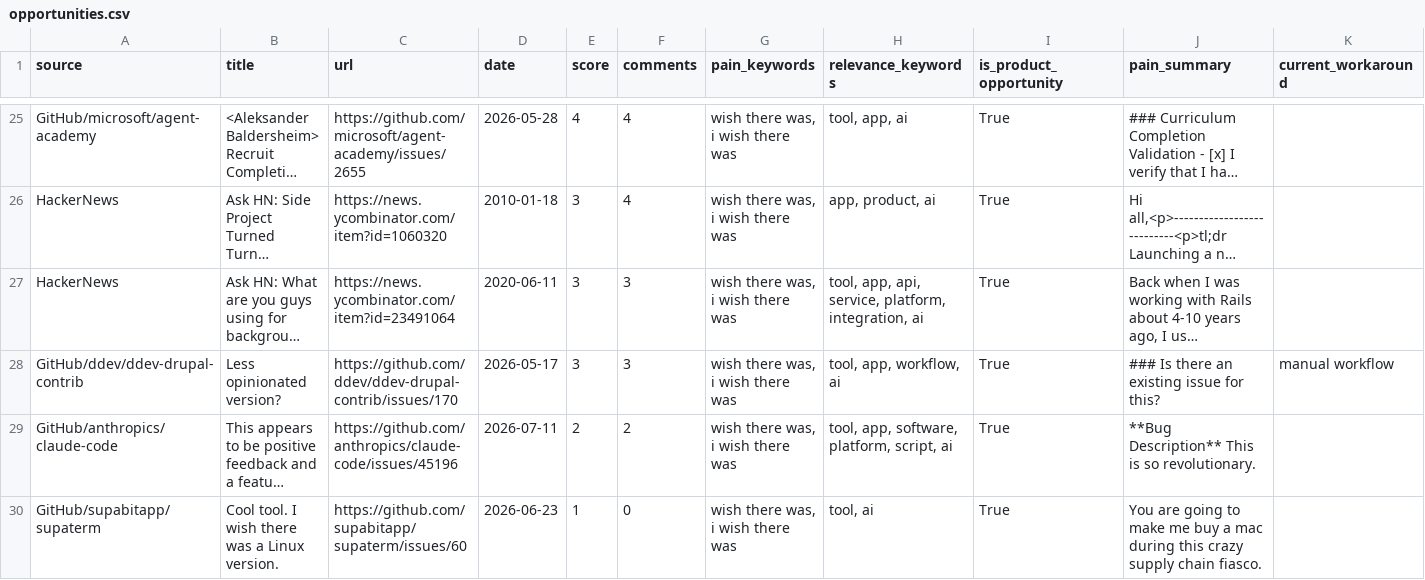
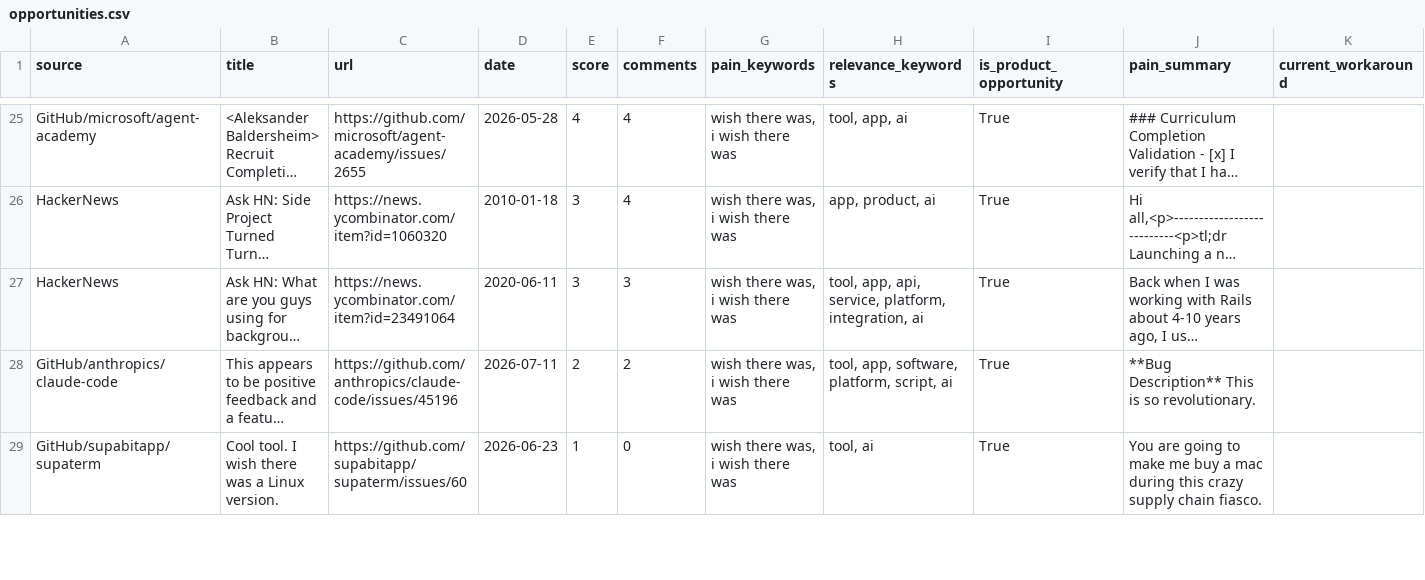
Before and after one commit to jaxxchen003/microsaas-radar, a CSV file: output/opportunities.csv, drawn as a sheet; only a part is shown, gaps mark what is left out; long unchanged cells end in …; removed rows and columns are numbered as before the commit, all else as after; rows hold the shown columns only; the diff covers the shown part only; the diff names each change by its address in the sheet, - before the commit and + after, or states it on an @@ line.

```diff
--- a/output/opportunities.csv
+++ b/output/opportunities.csv
-row 28: GitHub/ddev/ddev-drupal-contrib | Less opinionated version? | https://github.com/ddev/ddev-drupal-contrib/issues/170 | 2026-05-17 | 3 | 3 | wish there was, i wish there was | tool, app, workflow, ai | True | ### Is there an existing issue for this? | manual workflow
```
Also changed, not shown: 3 added rows, 2 removed rows and 16 edited cells elsewhere in this file, 3 other files.
